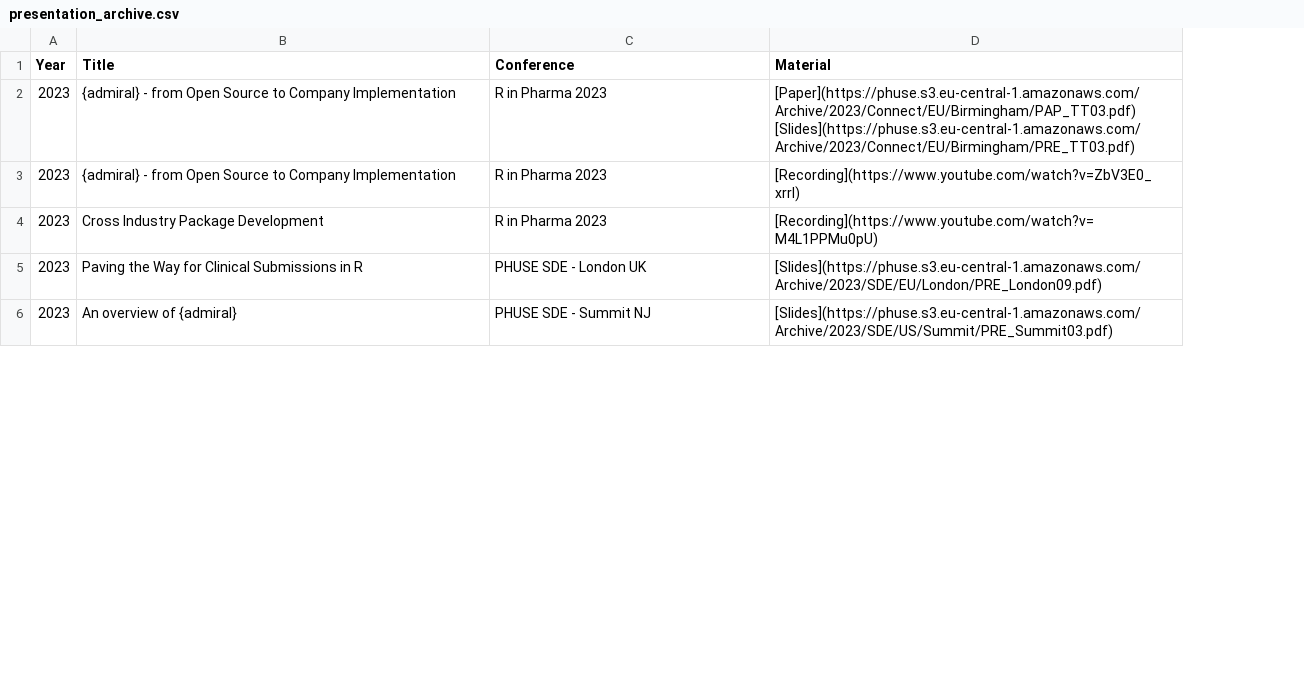
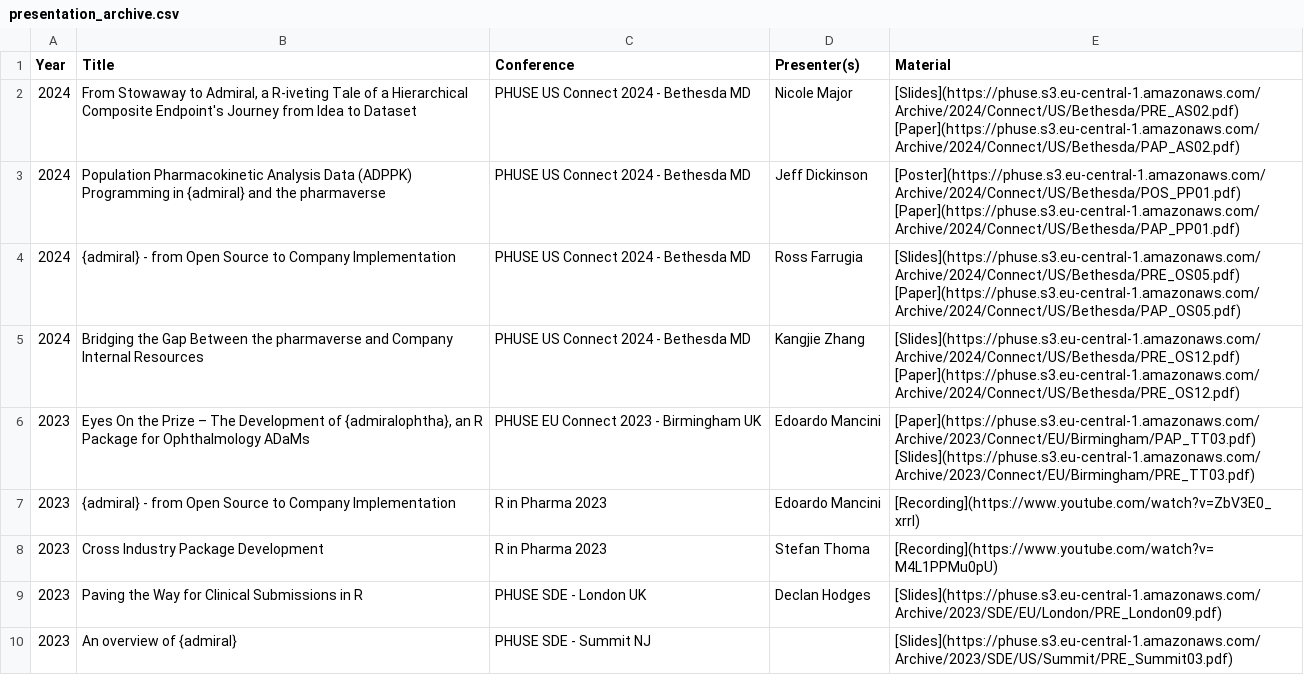
Before and after one commit to pharmaverse/admiraldiscovery, a CSV file: inst/presentation_archive.csv, drawn as a sheet; only a part is shown; addresses are those after the commit; the diff names each change by its address in the sheet, - before the commit and + after, or states it on an @@ line.

Commit message:
#43 #44 Added new presenters and added presenter names

```diff
--- a/inst/presentation_archive.csv
+++ b/inst/presentation_archive.csv
+column D (Presenter(s)), rows 6-9: Edoardo Mancini | Edoardo Mancini | Stefan Thoma | Declan Hodges
+row 2: 2024 | From Stowaway to Admiral, a R-iveting Tale of a Hierarchical Composite Endpoint's Journey from Idea to Dataset | PHUSE US Connect 2024 - Bethesda MD | Nicole Major | [Slides](https://phuse.s3.eu-central-1.amazonaws.com/Archive/2024/Connect/US/Bethesda/PRE_AS02.pdf) [Paper](https://phuse.s3.eu-central-1.amazonaws.com/Archive/2024/Connect/US/Bethesda/PAP_AS02.pdf)
+row 3: 2024 | Population Pharmacokinetic Analysis Data (ADPPK) Programming in {admiral} and the pharmaverse | PHUSE US Connect 2024 - Bethesda MD | Jeff Dickinson | [Poster](https://phuse.s3.eu-central-1.amazonaws.com/Archive/2024/Connect/US/Bethesda/POS_PP01.pdf) [Paper](https://phuse.s3.eu-central-1.amazonaws.com/Archive/2024/Connect/US/Bethesda/PAP_PP01.pdf)
+row 4: 2024 | {admiral} - from Open Source to Company Implementation | PHUSE US Connect 2024 - Bethesda MD | Ross Farrugia | [Slides](https://phuse.s3.eu-central-1.amazonaws.com/Archive/2024/Connect/US/Bethesda/PRE_OS05.pdf) [Paper](https://phuse.s3.eu-central-1.amazonaws.com/Archive/2024/Connect/US/Bethesda/PAP_OS05.pdf)
+row 5: 2024 | Bridging the Gap Between the pharmaverse and Company Internal Resources | PHUSE US Connect 2024 - Bethesda MD | Kangjie Zhang | [Slides](https://phuse.s3.eu-central-1.amazonaws.com/Archive/2024/Connect/US/Bethesda/PRE_OS12.pdf) [Paper](https://phuse.s3.eu-central-1.amazonaws.com/Archive/2024/Connect/US/Bethesda/PRE_OS12.pdf)
-B6 (Title): {admiral} - from Open Source to Company Implementation
+B6 (Title): Eyes On the Prize – The Development of {admiralophtha}, an R Package for Ophthalmology ADaMs
-C6 (Conference): R in Pharma 2023
+C6 (Conference): PHUSE EU Connect 2023 - Birmingham UK
```
Also changed, not shown: 2 other files.
